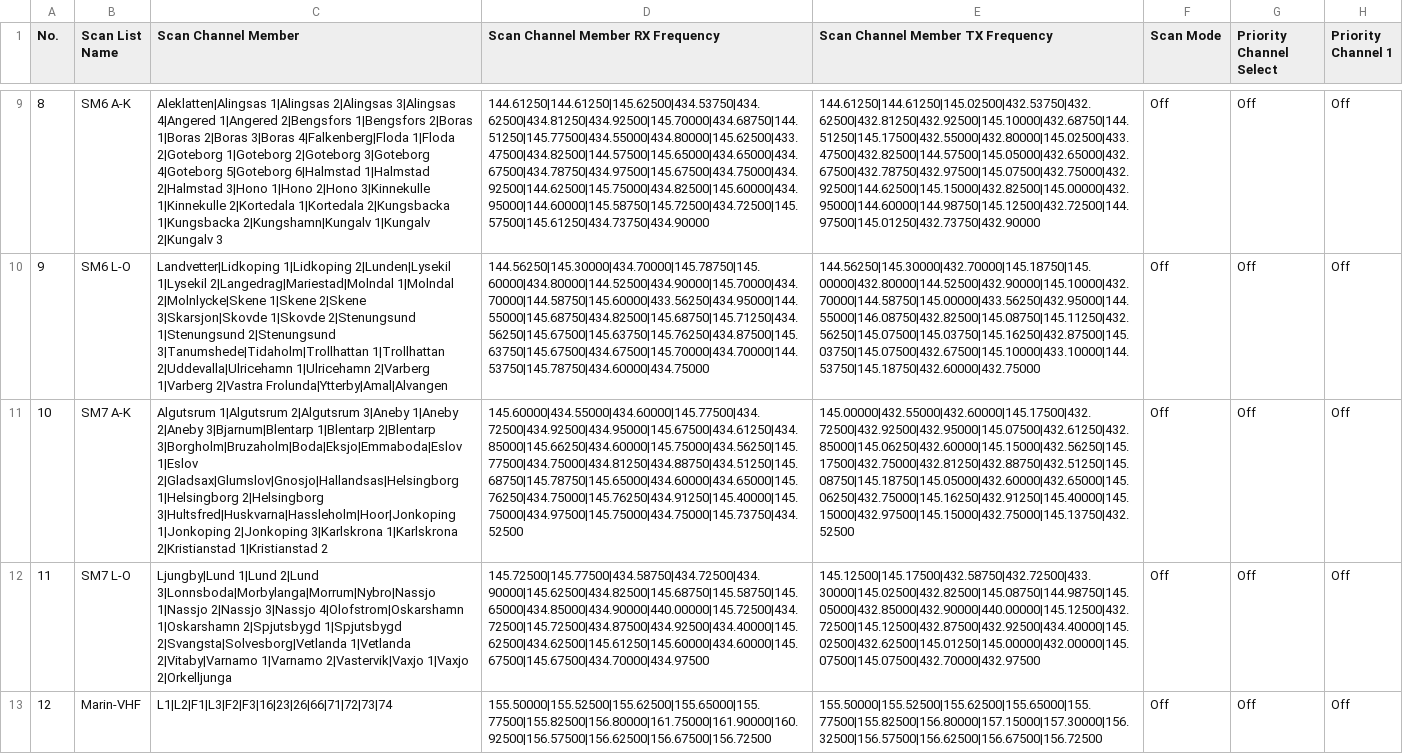
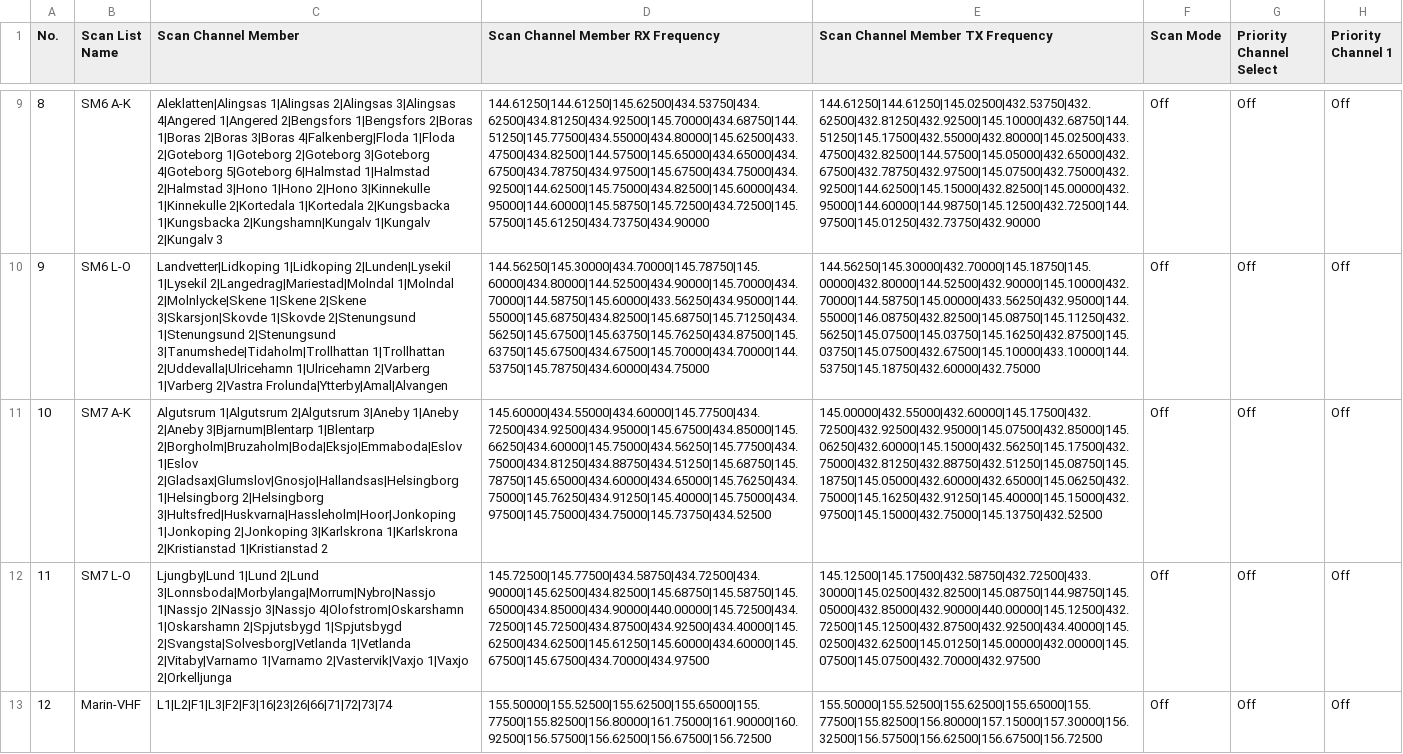
Before and after one commit to sm0rux/at-d878uv, a CSV file: ScanList.CSV, drawn as a sheet; only a part is shown, gaps mark what is left out; the diff names each change by its address in the sheet, - before the commit and + after, or states it on an @@ line.

```diff
--- a/ScanList.CSV
+++ b/ScanList.CSV
-C11 (Scan Channel Member): …3|Bjarnum|Blentarp 1|Blentarp 2|Blentarp 3|Borgholm|Bruzaholm|Boda|Eksjo|Emmaboda|Eslov 1|Eslov 2|Gladsax|Glumslov|Gnosjo|Hallandsas|Helsingborg…
+C11 (Scan Channel Member): …3|Bjarnum|Blentarp 1|Blentarp 2|Borgholm|Bruzaholm|Boda|Eksjo|Emmaboda|Eslov 1|Eslov 2|Gladsax|Glumslov|Gnosjo|Hallandsas|Helsingborg…
-D11 (Scan Channel Member RX Frequency): 145.60000|434.55000|434.60000|145.77500|434.72500|434.92500|434.95000|145.67500|434.61250|434.85000|145.66250|434.60000|145.75000|434.56250|145.77500|434.75000|434.81250|434.88750|434.51250|145.68750|145.78750|145.65000|434.60000|434.65000|145.76250|434.75000|145.76250|434.91250|145.40000|145.75000|434.97500|145.75000|434.75000|145.73750|434.52500
+D11 (Scan Channel Member RX Frequency): 145.60000|434.55000|434.60000|145.77500|434.72500|434.92500|434.95000|145.67500|434.85000|145.66250|434.60000|145.75000|434.56250|145.77500|434.75000|434.81250|434.88750|434.51250|145.68750|145.78750|145.65000|434.60000|434.65000|145.76250|434.75000|145.76250|434.91250|145.40000|145.75000|434.97500|145.75000|434.75000|145.73750|434.52500
-E11 (Scan Channel Member TX Frequency): 145.00000|432.55000|432.60000|145.17500|432.72500|432.92500|432.95000|145.07500|432.61250|432.85000|145.06250|432.60000|145.15000|432.56250|145.17500|432.75000|432.81250|432.88750|432.51250|145.08750|145.18750|145.05000|432.60000|432.65000|145.06250|432.75000|145.16250|432.91250|145.40000|145.15000|432.97500|145.15000|432.75000|145.13750|432.52500
+E11 (Scan Channel Member TX Frequency): 145.00000|432.55000|432.60000|145.17500|432.72500|432.92500|432.95000|145.07500|432.85000|145.06250|432.60000|145.15000|432.56250|145.17500|432.75000|432.81250|432.88750|432.51250|145.08750|145.18750|145.05000|432.60000|432.65000|145.06250|432.75000|145.16250|432.91250|145.40000|145.15000|432.97500|145.15000|432.75000|145.13750|432.52500
```
Also changed, not shown: Channel.CSV, RoamingChannel.CSV, 2 other files.
